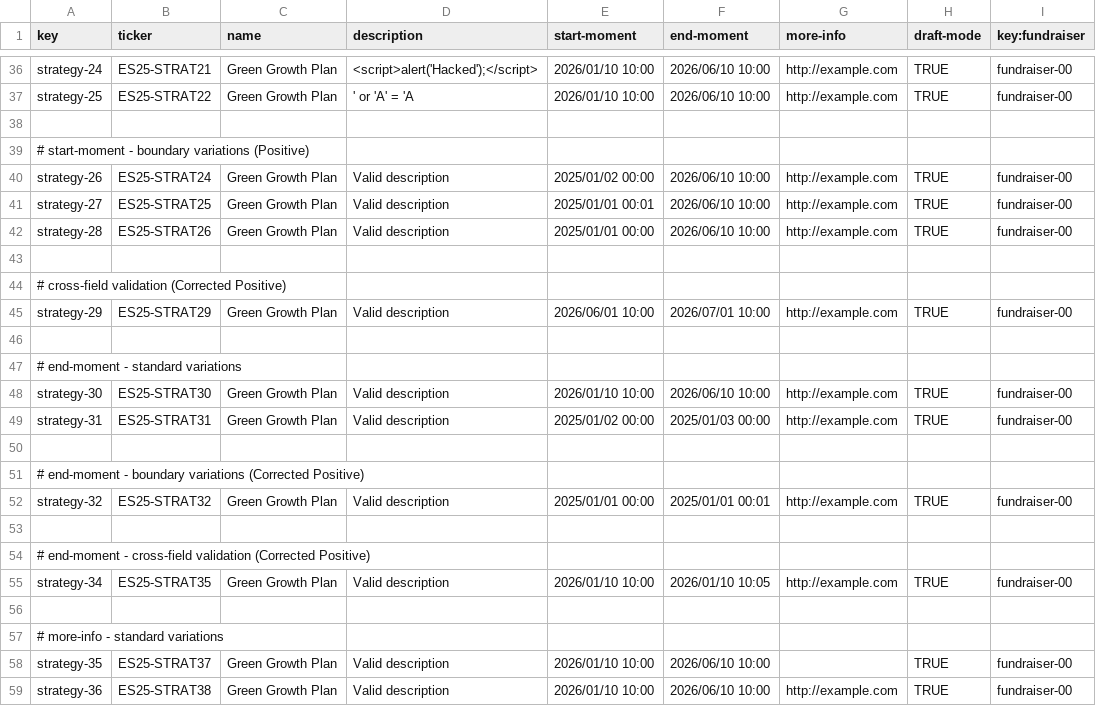
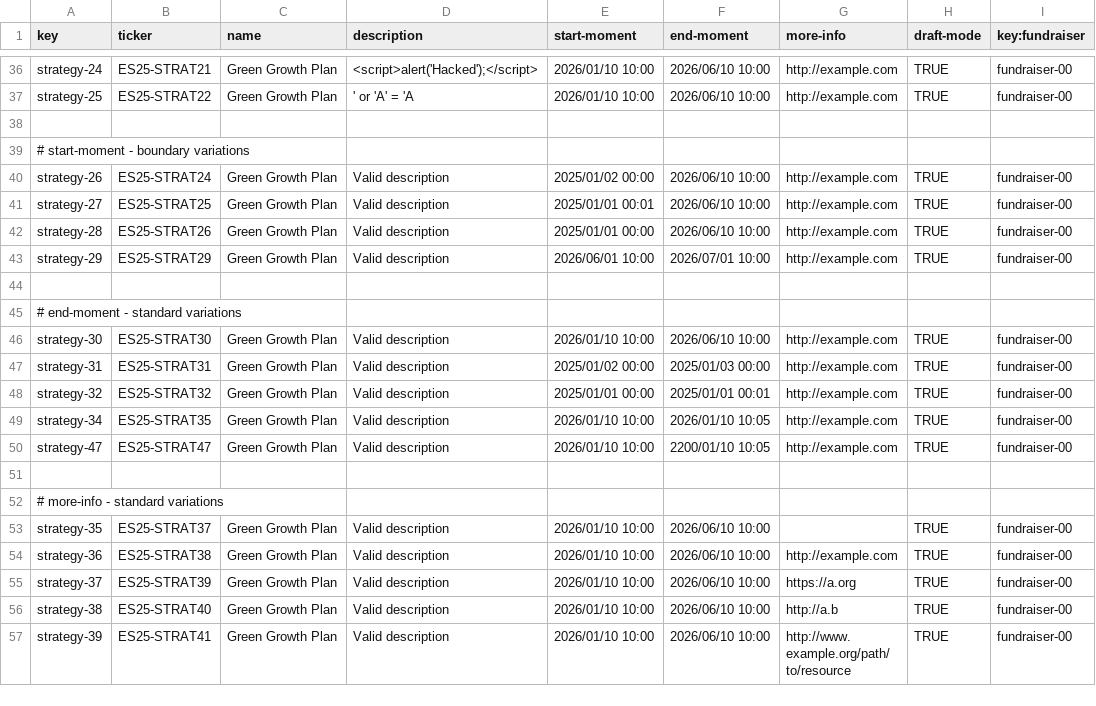
Before and after one commit to DP2-G021/Acme-Starters-C, a CSV file: src/main/resources/WEB-INF/data/sample/batch-01/strategy.csv, drawn as a sheet; only a part is shown, gaps mark what is left out; the shorter side is filled out with more unchanged rows.

```diff
--- a/src/main/resources/WEB-INF/data/sample/batch-01/strategy.csv
+++ b/src/main/resources/WEB-INF/data/sample/batch-01/strategy.csv
@@ -38,3 +38,3 @@ strategy-25,ES25-STRAT22,Green Growth Plan,' or 'A' = 'A,2026/01/10 10:00,2026/0
 
-# start-moment - boundary variations (Positive)
+# start-moment - boundary variations
 strategy-26,ES25-STRAT24,Green Growth Plan,"Valid description",2025/01/02 00:00,2026/06/10 10:00,http://example.com,TRUE,fundraiser-00
@@ -42,4 +42,2 @@ strategy-27,ES25-STRAT25,Green Growth Plan,"Valid description",2025/01/01 00:01,
 strategy-28,ES25-STRAT26,Green Growth Plan,"Valid description",2025/01/01 00:00,2026/06/10 10:00,http://example.com,TRUE,fundraiser-00
-
-# cross-field validation (Corrected Positive)
 strategy-29,ES25-STRAT29,Green Growth Plan,"Valid description",2026/06/01 10:00,2026/07/01 10:00,http://example.com,TRUE,fundraiser-00
@@ -49,8 +47,5 @@ strategy-30,ES25-STRAT30,Green Growth Plan,"Valid description",2026/01/10 10:00,
 strategy-31,ES25-STRAT31,Green Growth Plan,"Valid description",2025/01/02 00:00,2025/01/03 00:00,http://example.com,TRUE,fundraiser-00
-
-# end-moment - boundary variations (Corrected Positive)
 strategy-32,ES25-STRAT32,Green Growth Plan,"Valid description",2025/01/01 00:00,2025/01/01 00:01,http://example.com,TRUE,fundraiser-00
-
-# end-moment - cross-field validation (Corrected Positive)
 strategy-34,ES25-STRAT35,Green Growth Plan,"Valid description",2026/01/10 10:00,2026/01/10 10:05,http://example.com,TRUE,fundraiser-00
+strategy-47,ES25-STRAT47,Green Growth Plan,"Valid description",2026/01/10 10:00,2200/01/10 10:05,http://example.com,TRUE,fundraiser-00
 
```
Also changed, not shown: src/main/resources/WEB-INF/data/errata/batch-01/fundraiser.csv, 4 other files.
